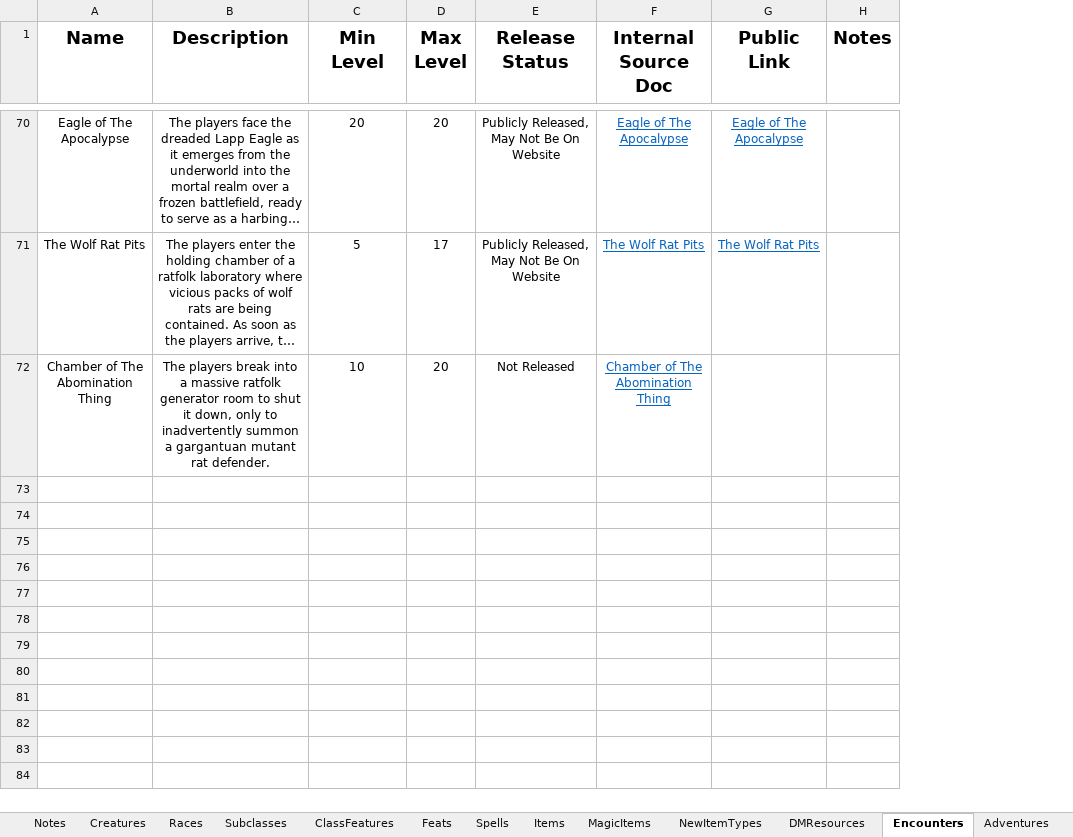
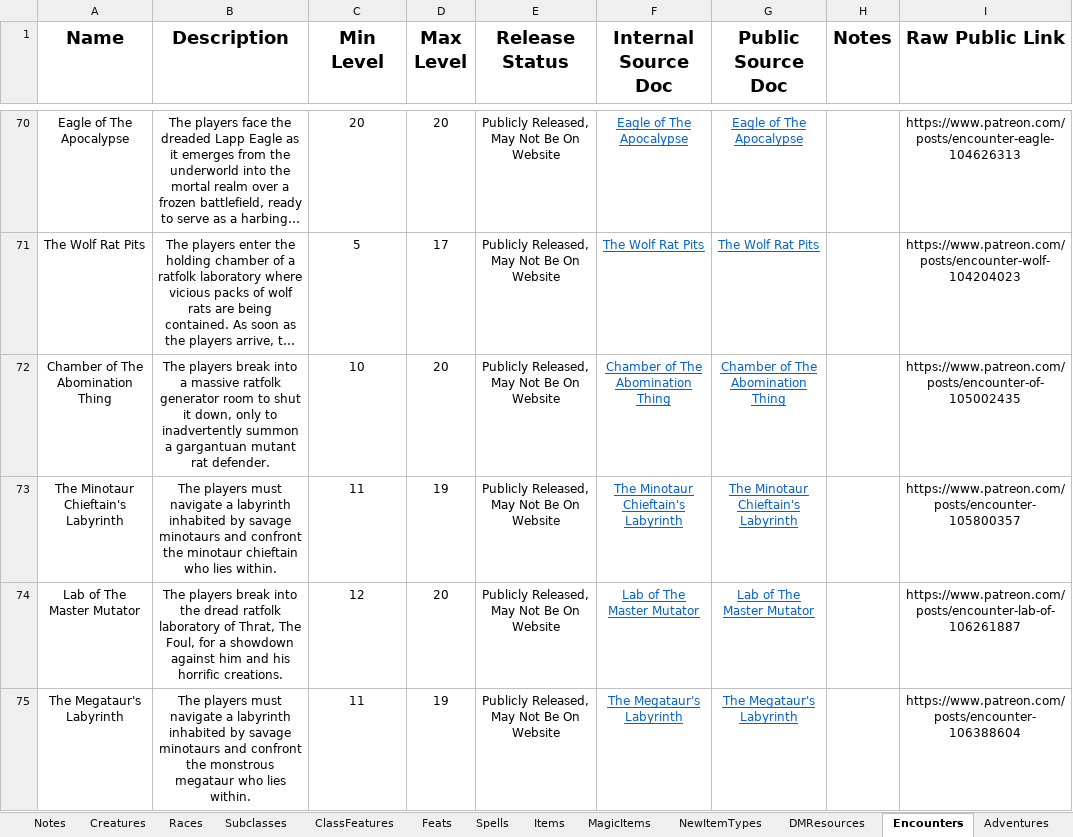
Before and after one commit to HankSnouwaert/DnD-Homebrew, an Excel workbook: ContentList.xlsx, sheet Encounters, drawn as a sheet; only a part is shown, gaps mark what is left out; long unchanged cells end in …; values as stored, in another font and other column widths than the file's, no borders; 1 other sheet too large or unreadable and not compared; the diff covers the shown part only; the diff names each change by its address in the sheet, - before the commit and + after, or states it on an @@ line.

Commit message:
Add raw public links

```diff
--- a/ContentList.xlsx (sheet Encounters)
+++ b/ContentList.xlsx (sheet Encounters)
+column I (Raw Public Link), rows 70-72: https://www.patreon.com/posts/encounter-eagle-104626313 | https://www.patreon.com/posts/encounter-wolf-104204023 | https://www.patreon.com/posts/encounter-of-105002435
-G1: Public Link
+G1: Public Source Doc
-E72 (Release Status): Not Released
+E72 (Release Status): Publicly Released, May Not Be On Website
-G72 (Public Source Doc): (empty)
+G72 (Public Source Doc): Chamber of The Abomination Thing
+row 73: The Minotaur Chieftain's Labyrinth | The players must navigate a labyrinth inhabited by savage minotaurs and confront the minotaur chieftain who lies within. | 11 | 19 | Publicly Released, May Not Be On Website | The Minotaur Chieftain's Labyrinth | The Minotaur Chieftain's Labyrinth |  | https://www.patreon.com/posts/encounter-105800357
+row 74: Lab of The Master Mutator | The players break into the dread ratfolk laboratory of Thrat, The Foul, for a showdown against him and his horrific creations. | 12 | 20 | Publicly Released, May Not Be On Website | Lab of The Master Mutator | Lab of The Master Mutator |  | https://www.patreon.com/posts/encounter-lab-of-106261887
+row 75: The Megataur's Labyrinth | The players must navigate a labyrinth inhabited by savage minotaurs and confront the monstrous megataur who lies within. | 11 | 19 | Publicly Released, May Not Be On Website | The Megataur's Labyrinth | The Megataur's Labyrinth |  | https://www.patreon.com/posts/encounter-106388604
```
Also changed, not shown: 4 added rows and 21 edited cells elsewhere in this sheet, sheet Creatures, sheet DMResources, sheet Spells, sheet NewItemTypes, sheet MagicItems, sheet Subclasses, 5 more sheets.
